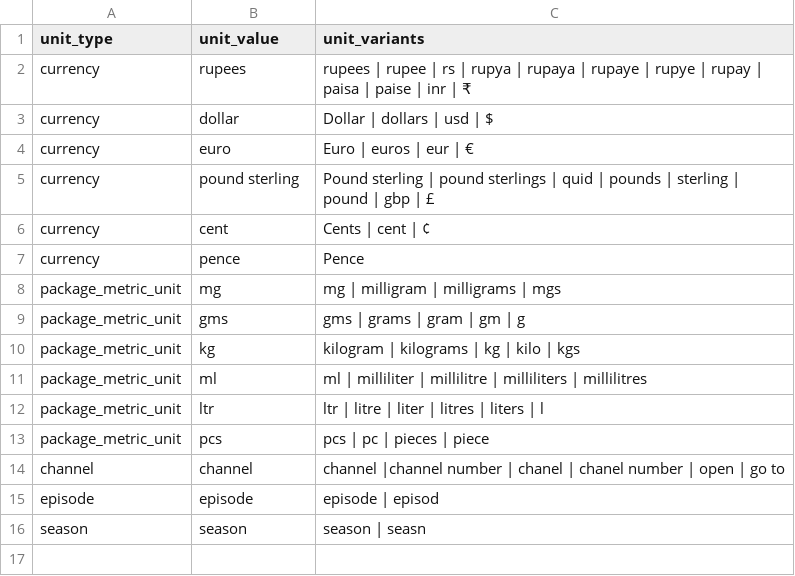
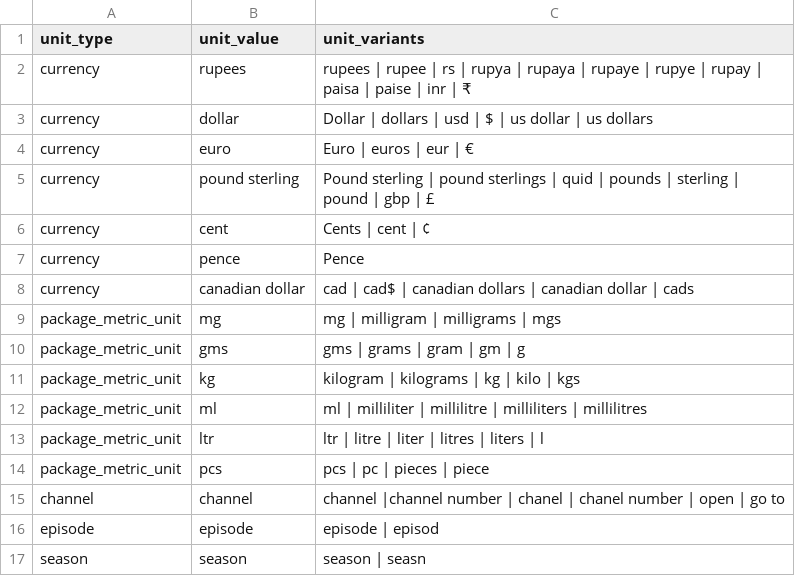
Before and after one commit to hellohaptik/chatbot_ner, a CSV file: ner_v2/detectors/numeral/number/en/data/units.csv, drawn as a sheet.

Commit message:
Added canadian dollar currency

```diff
--- a/ner_v2/detectors/numeral/number/en/data/units.csv
+++ b/ner_v2/detectors/numeral/number/en/data/units.csv
@@ -2,3 +2,3 @@ unit_type,unit_value,unit_variants
 currency,rupees,rupees | rupee | rs | rupya | rupaya | rupaye | rupye | rupay | paisa | paise | inr | ₹
-currency,dollar,Dollar | dollars | usd | $
+currency,dollar,Dollar | dollars | usd | $ | us dollar | us dollars
 currency,euro,Euro | euros | eur | 	€
@@ -7,2 +7,3 @@ currency,cent,Cents | cent | ¢
 currency,pence,Pence
+currency,canadian dollar,cad | cad$ | canadian dollars | canadian dollar | cads
 package_metric_unit,mg,mg | milligram | milligrams | mgs
```
